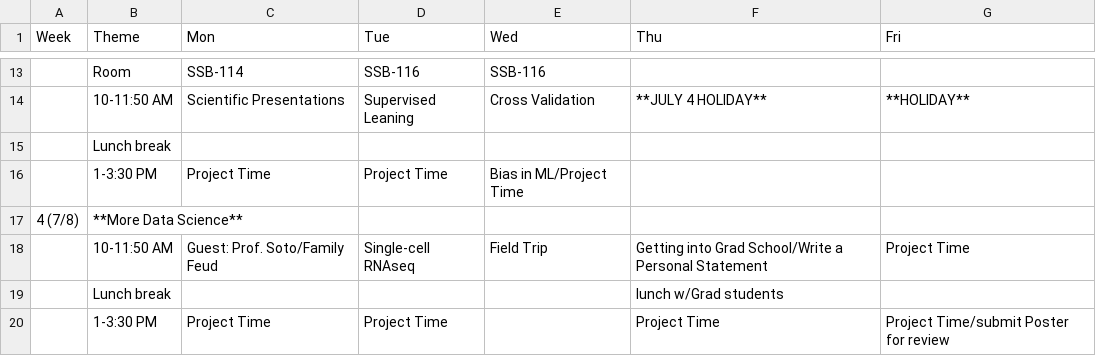
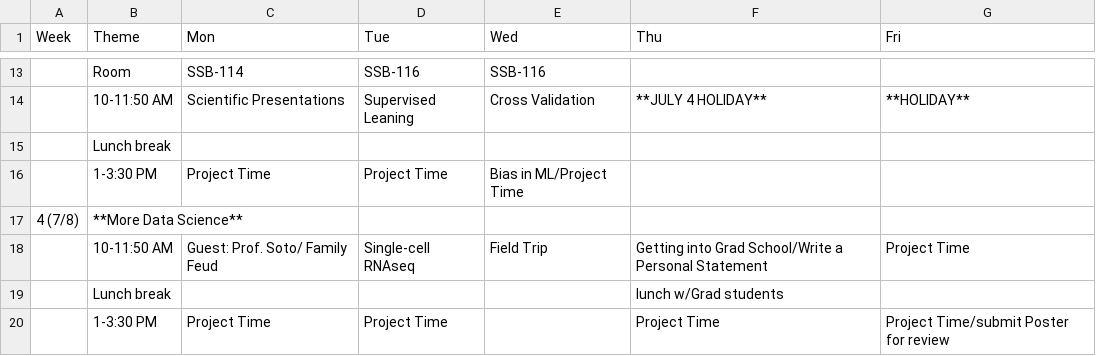
Before and after one commit to USCbiostats/LAsBEST, a CSV file: curriculum.csv, drawn as a sheet; only a part is shown, gaps mark what is left out.

Commit message:
update w03

```diff
--- a/curriculum.csv
+++ b/curriculum.csv
@@ -17,3 +17,3 @@
 4 (7/8),**More Data Science**,,,,,
-,10-11:50 AM,Guest: Prof. Soto/Family Feud,Single-cell RNAseq,Field Trip,Getting into Grad School/Write a Personal Statement,Project Time
+,10-11:50 AM,Guest: Prof. Soto/ Family Feud,Single-cell RNAseq,Field Trip,Getting into Grad School/Write a Personal Statement,Project Time
 ,Lunch break,,,,lunch w/Grad students,
```
